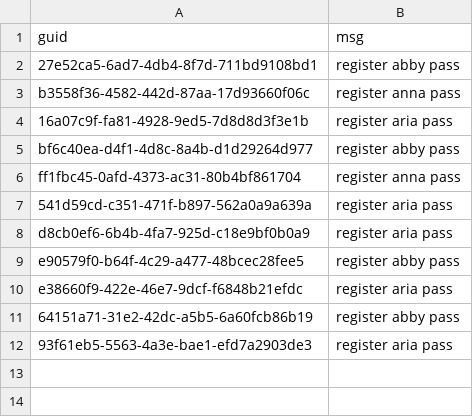
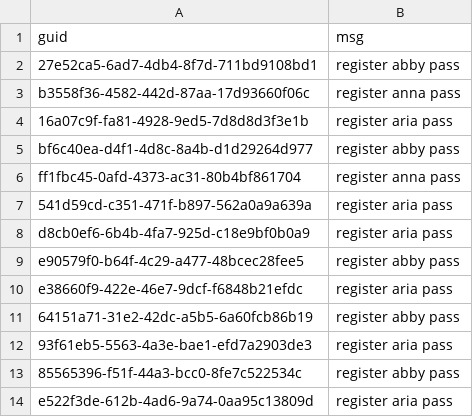
Before and after one commit to artemas-radik/cs262, a CSV file: pending_send_client0.csv, drawn as a sheet.

```diff
--- a/pending_send_client0.csv
+++ b/pending_send_client0.csv
@@ -12 +12,3 @@ e38660f9-422e-46e7-9dcf-f6848b21efdc,register aria pass
 93f61eb5-5563-4a3e-bae1-efd7a2903de3,register aria pass
+85565396-f51f-44a3-bcc0-8fe7c522534c,register abby pass
+e522f3de-612b-4ad6-9a74-0aa95c13809d,register aria pass
```
Also changed, not shown: db-server-accounts.csv, pending_send_client1.csv, 14 other files.
